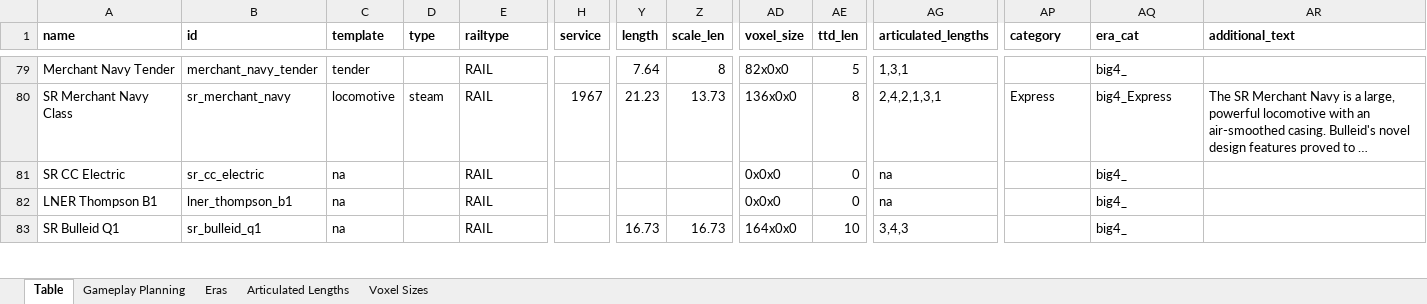
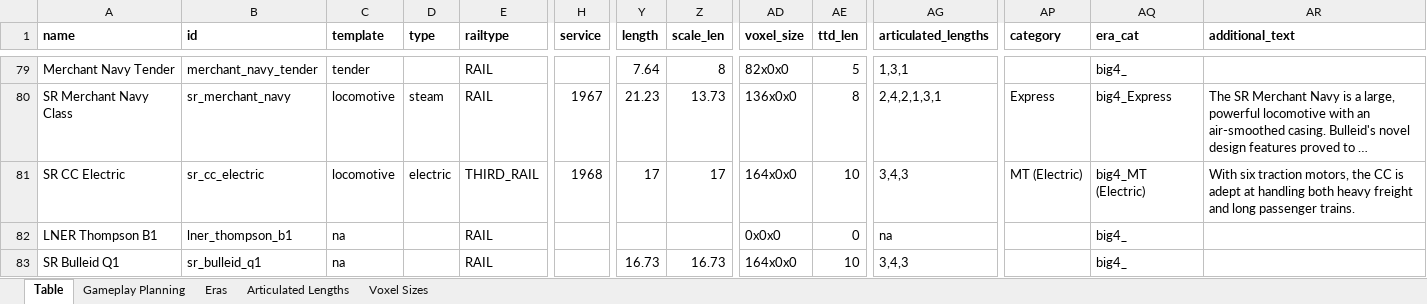
Before and after one commit to mattkimber/timberwolfs_trains, an Excel workbook: Tracking Table.xlsm, sheet Table, drawn as a sheet; only a part is shown, gaps mark what is left out; long unchanged cells end in …; values as stored, in another font and other column widths than the file's, no borders; the diff names each change by its address in the sheet, - before the commit and + after, or states it on an @@ line.

Commit message:
Add CC electric

```diff
--- a/Tracking Table.xlsm (sheet Table)
+++ b/Tracking Table.xlsm (sheet Table)
-C81 (template): na
+C81 (template): locomotive
-D81 (type): (empty)
+D81 (type): electric
-E81 (railtype): RAIL
+E81 (railtype): THIRD_RAIL
-H81 (service): (empty)
+H81 (service): 1968
-Y81 (length): (empty)
+Y81 (length): 17
-Z81 (scale_len): (empty)
+Z81 (scale_len): 17
-AD81 (voxel_size): 0x0x0
+AD81 (voxel_size): 164x0x0
-AE81 (ttd_len): 0
+AE81 (ttd_len): 10
-AG81 (articulated_lengths): na
+AG81 (articulated_lengths): 3,4,3
-AP81 (category): (empty)
+AP81 (category): MT (Electric)
-AQ81 (era_cat): big4_
+AQ81 (era_cat): big4_MT (Electric)
-AR81 (additional_text): (empty)
+AR81 (additional_text): With six traction motors, the CC is adept at handling both heavy freight and long passenger trains.
```
Also changed, not shown: sheet Gameplay Planning, 3 other files.
